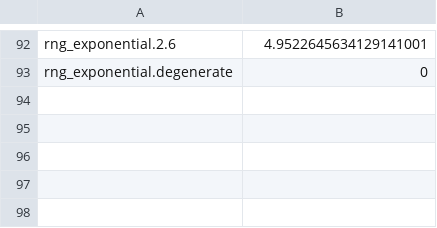
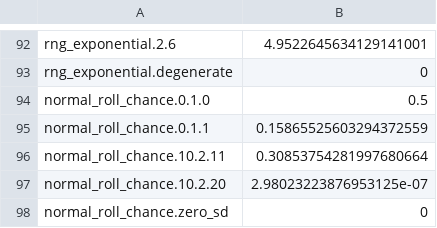
Before and after one commit to Cyclone1070/cdda-rs, a CSV file: corpus/rng/wrappers.csv, drawn as a sheet; only a part is shown, gaps mark what is left out.

Commit message:
The chance that a normal roll clears a difficulty
normal_roll_chance answers "how likely is a roll on this curve to reach this
number", and unlike everything else in the rng layer it draws nothing: it is
arithmetic over the error function. The port now has it, with five rows in the
corpus, including the two that matter most.

A curve with no spread is not a curve - the roll always returns the centre - so
the answer is one or zero, and never reaches the approximation. A difficulty
sitting exactly on the centre is exactly one half for the same reason.

The rest is the interesting part: the reference takes erf from the platform's
libm and the port carries its own, so agreement is a bound rather than an
equality. Measured over the rows, the largest gap is 4e-8 in single precision,
which changes an outcome with probability 3e-8 per call. That is recorded as a
declared divergence in the decisions log rather than hidden behind a tolerance in
a test - a reader deserves to know which numbers are exact and which are close.

The stream test also learned to skip these rows: they claim no draw, so counting
them among the calls would hide a wrapper that consumed one.

306 tests.

```diff
--- a/corpus/rng/wrappers.csv
+++ b/corpus/rng/wrappers.csv
@@ -93 +93,6 @@ rng_exponential.2.6,4.9522645634129141001
 rng_exponential.degenerate,0
+normal_roll_chance.0.1.0,0.5
+normal_roll_chance.0.1.1,0.15865525603294372559
+normal_roll_chance.10.2.11,0.30853754281997680664
+normal_roll_chance.10.2.20,2.98023223876953125e-07
+normal_roll_chance.zero_sd,0
```
Also changed, not shown: 5 other files.
